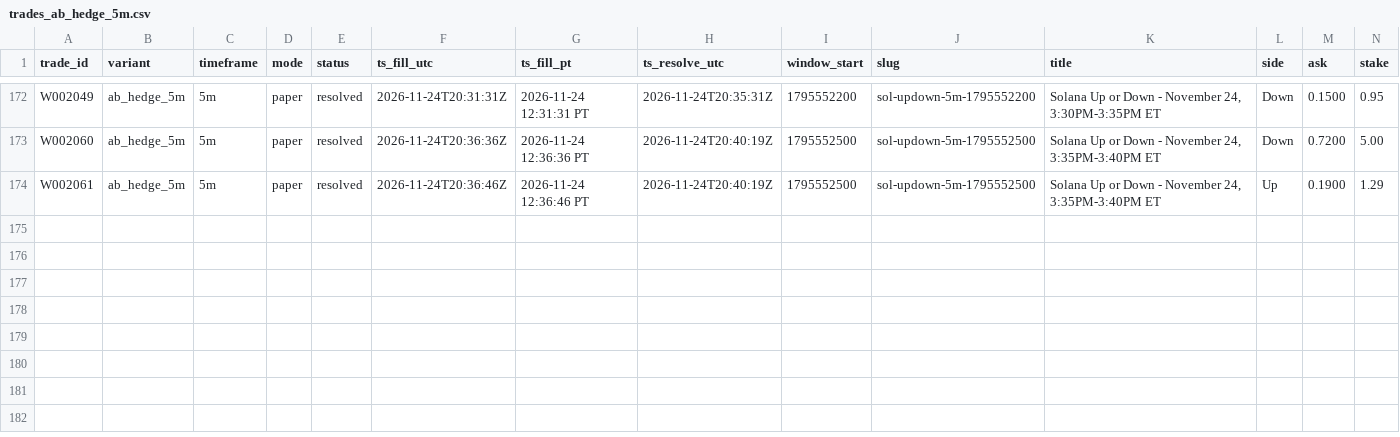
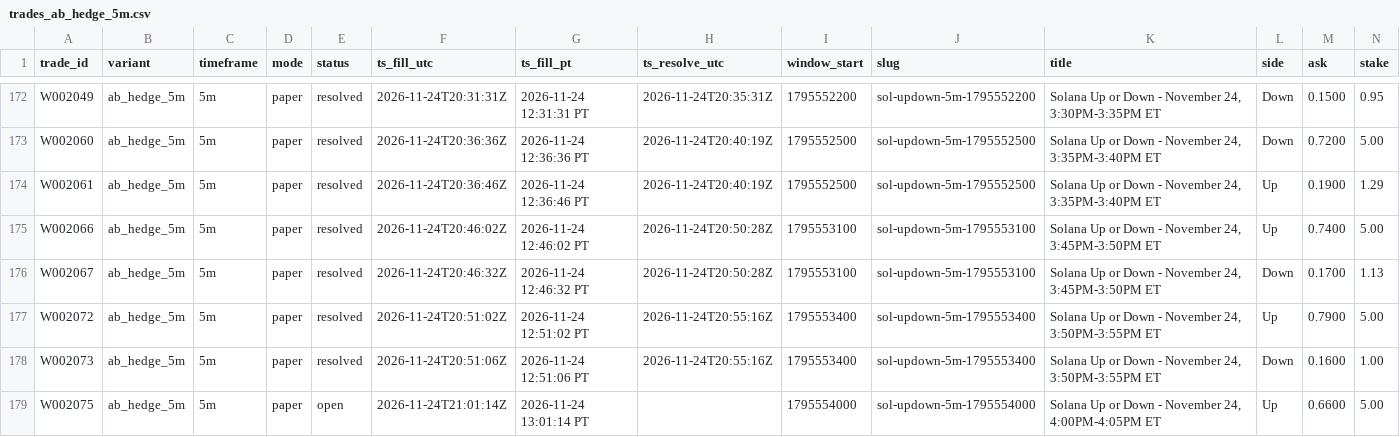
Before and after one commit to michaeldeuchar-dotcom/sol-paper-bot, a CSV file: data/week2/trades_ab_hedge_5m.csv, drawn as a sheet; only a part is shown, gaps mark what is left out; rows hold the shown columns only; the diff names each change by its address in the sheet, - before the commit and + after, or states it on an @@ line.

```diff
--- a/data/week2/trades_ab_hedge_5m.csv
+++ b/data/week2/trades_ab_hedge_5m.csv
+row 175: W002066 | ab_hedge_5m | 5m | paper | resolved | 2026-11-24T20:46:02Z | 2026-11-24 12:46:02 PT | 2026-11-24T20:50:28Z | 1795553100 | sol-updown-5m-1795553100 | Solana Up or Down - November 24, 3:45PM-3:50PM ET | Up | 0.7400 | 5.00
+row 176: W002067 | ab_hedge_5m | 5m | paper | resolved | 2026-11-24T20:46:32Z | 2026-11-24 12:46:32 PT | 2026-11-24T20:50:28Z | 1795553100 | sol-updown-5m-1795553100 | Solana Up or Down - November 24, 3:45PM-3:50PM ET | Down | 0.1700 | 1.13
+row 177: W002072 | ab_hedge_5m | 5m | paper | resolved | 2026-11-24T20:51:02Z | 2026-11-24 12:51:02 PT | 2026-11-24T20:55:16Z | 1795553400 | sol-updown-5m-1795553400 | Solana Up or Down - November 24, 3:50PM-3:55PM ET | Up | 0.7900 | 5.00
+row 178: W002073 | ab_hedge_5m | 5m | paper | resolved | 2026-11-24T20:51:06Z | 2026-11-24 12:51:06 PT | 2026-11-24T20:55:16Z | 1795553400 | sol-updown-5m-1795553400 | Solana Up or Down - November 24, 3:50PM-3:55PM ET | Down | 0.1600 | 1.00
+row 179: W002075 | ab_hedge_5m | 5m | paper | open | 2026-11-24T21:01:14Z | 2026-11-24 13:01:14 PT |  | 1795554000 | sol-updown-5m-1795554000 | Solana Up or Down - November 24, 4:00PM-4:05PM ET | Up | 0.6600 | 5.00
```
Also changed, not shown: data/week2/ab_hedge_pairs.csv, data/week2/decisions_tail.csv, 23 other files.
